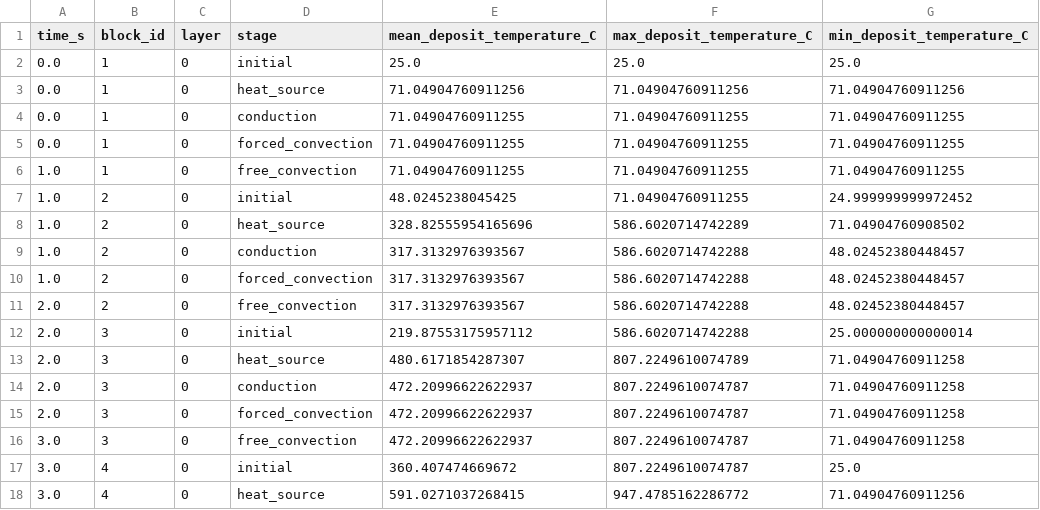
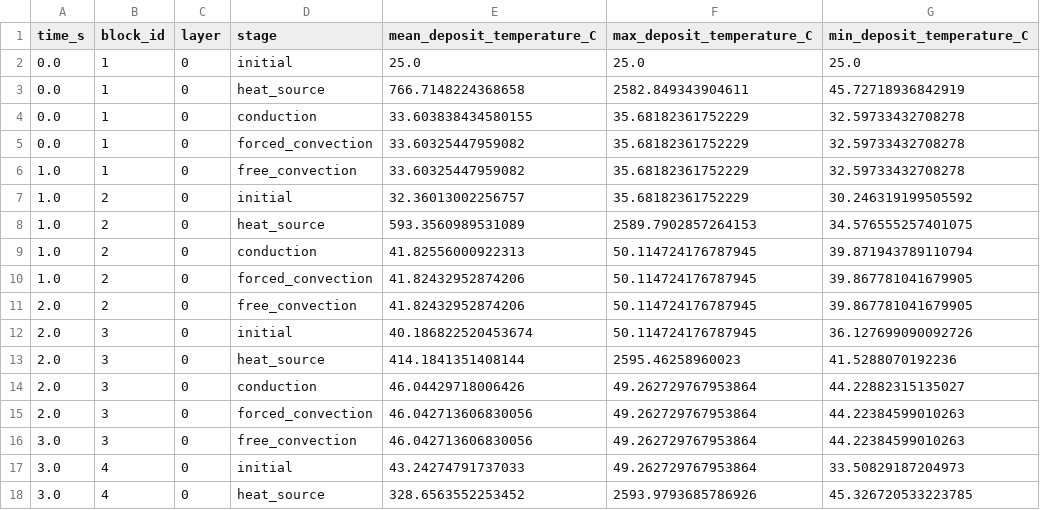
Before and after one commit to 11khanlon/GRAPH_THERMAL_MODEL, a CSV file: Validation/Results/Simulation/Diagnostics/Tables/thermal_stage_summary.csv, drawn as a sheet; only a part is shown; the diff covers the shown part only.

```diff
--- a/Validation/Results/Simulation/Diagnostics/Tables/thermal_stage_summary.csv
+++ b/Validation/Results/Simulation/Diagnostics/Tables/thermal_stage_summary.csv
@@ -2,17 +2,17 @@ time_s,block_id,layer,stage,mean_deposit_temperature_C,max_deposit_temperature_C
 0.0,1,0,initial,25.0,25.0,25.0
-0.0,1,0,heat_source,71.04904760911256,71.04904760911256,71.04904760911256
-0.0,1,0,conduction,71.04904760911255,71.04904760911255,71.04904760911255
-0.0,1,0,forced_convection,71.04904760911255,71.04904760911255,71.04904760911255
-1.0,1,0,free_convection,71.04904760911255,71.04904760911255,71.04904760911255
-1.0,2,0,initial,48.0245238045425,71.04904760911255,24.999999999972452
-1.0,2,0,heat_source,328.82555954165696,586.6020714742289,71.04904760908502
-1.0,2,0,conduction,317.3132976393567,586.6020714742288,48.02452380448457
-1.0,2,0,forced_convection,317.3132976393567,586.6020714742288,48.02452380448457
-2.0,2,0,free_convection,317.3132976393567,586.6020714742288,48.02452380448457
-2.0,3,0,initial,219.87553175957112,586.6020714742288,25.000000000000014
-2.0,3,0,heat_source,480.6171854287307,807.2249610074789,71.04904760911258
-2.0,3,0,conduction,472.20996622622937,807.2249610074787,71.04904760911258
-2.0,3,0,forced_convection,472.20996622622937,807.2249610074787,71.04904760911258
-3.0,3,0,free_convection,472.20996622622937,807.2249610074787,71.04904760911258
-3.0,4,0,initial,360.407474669672,807.2249610074787,25.0
-3.0,4,0,heat_source,591.0271037268415,947.4785162286772,71.04904760911256
+0.0,1,0,heat_source,766.7148224368658,2582.849343904611,45.72718936842919
+0.0,1,0,conduction,33.603838434580155,35.68182361752229,32.59733432708278
+0.0,1,0,forced_convection,33.60325447959082,35.68182361752229,32.59733432708278
+1.0,1,0,free_convection,33.60325447959082,35.68182361752229,32.59733432708278
+1.0,2,0,initial,32.36013002256757,35.68182361752229,30.246319199505592
+1.0,2,0,heat_source,593.3560989531089,2589.7902857264153,34.576555257401075
+1.0,2,0,conduction,41.82556000922313,50.114724176787945,39.871943789110794
+1.0,2,0,forced_convection,41.82432952874206,50.114724176787945,39.867781041679905
+2.0,2,0,free_convection,41.82432952874206,50.114724176787945,39.867781041679905
+2.0,3,0,initial,40.186822520453674,50.114724176787945,36.127699090092726
+2.0,3,0,heat_source,414.1841351408144,2595.46258960023,41.5288070192236
+2.0,3,0,conduction,46.04429718006426,49.262729767953864,44.22882315135027
+2.0,3,0,forced_convection,46.042713606830056,49.262729767953864,44.22384599010263
+3.0,3,0,free_convection,46.042713606830056,49.262729767953864,44.22384599010263
+3.0,4,0,initial,43.24274791737033,49.262729767953864,33.50829187204973
+3.0,4,0,heat_source,328.6563552253452,2593.9793685786926,45.326720533223785
```
Also changed, not shown: 99 edited cells elsewhere in this file, Validation/Results/Comparison/Tables/validation_comparison.csv, Validation/Results/Comparison/Tables/validation_summary_by_block.csv, 50 other files.
